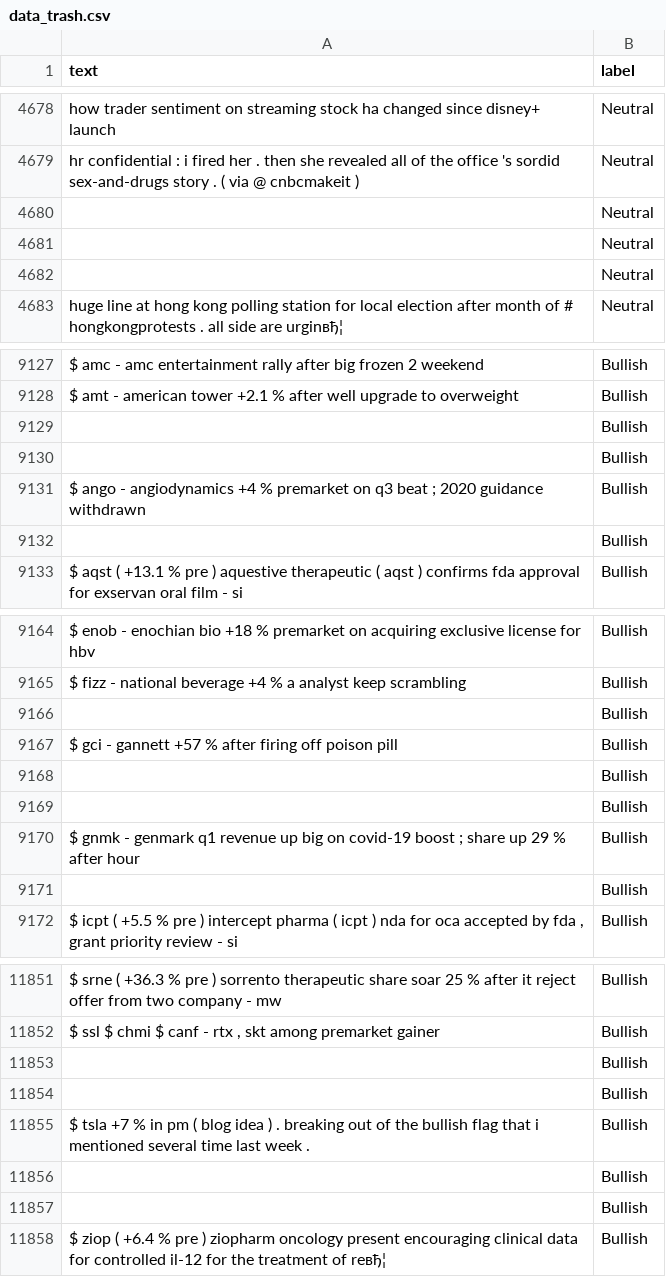
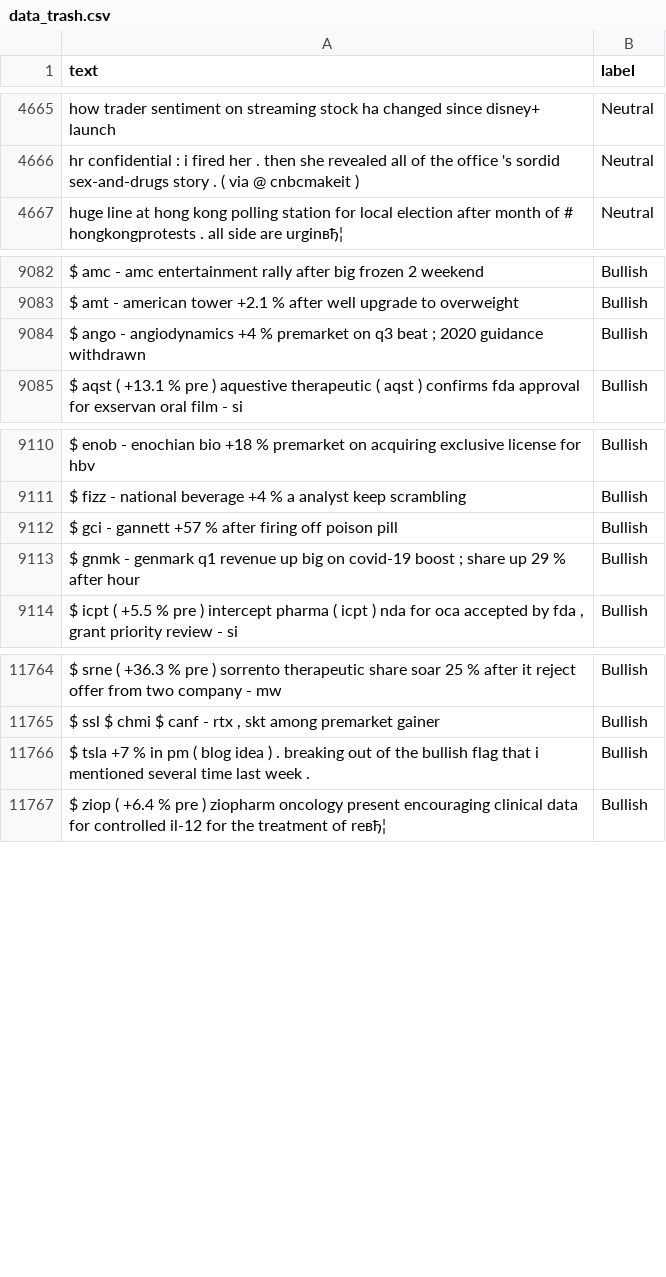
Before and after one commit to DenisKabanov/natural_language_processing, a CSV file: 2) Bayes classifiers/data/data_trash.csv, drawn as a sheet; only a part is shown, gaps mark what is left out; the diff covers the shown part only.

```diff
--- a/2) Bayes classifiers/data/data_trash.csv
+++ b/2) Bayes classifiers/data/data_trash.csv
@@ -4679,5 +4666,2 @@ how trader sentiment on streaming stock ha changed since disney+ launch;Neutral
 hr confidential : i fired her . then she revealed all of the office 's sordid sex-and-drugs story . ( via @ cnbcmakeit );Neutral
-;Neutral
-;Neutral
-;Neutral
 huge line at hong kong polling station for local election after month of # hongkongprotests . all side are urginвђ¦;Neutral
@@ -9128,6 +9083,3 @@ $ amc - amc entertainment rally after big frozen 2 weekend;Bullish
 $ amt - american tower +2.1 % after well upgrade to overweight;Bullish
-;Bullish
-;Bullish
 "$ ango - angiodynamics +4 % premarket on q3 beat ; 2020 guidance withdrawn";Bullish
-;Bullish
 $ aqst ( +13.1 % pre ) aquestive therapeutic ( aqst ) confirms fda approval for exservan oral film - si;Bullish
@@ -9165,8 +9111,4 @@ $ enob - enochian bio +18 % premarket on acquiring exclusive license for hbv;Bul
 $ fizz - national beverage +4 % a analyst keep scrambling;Bullish
-;Bullish
 $ gci - gannett +57 % after firing off poison pill;Bullish
-;Bullish
-;Bullish
 "$ gnmk - genmark q1 revenue up big on covid-19 boost ; share up 29 % after hour";Bullish
-;Bullish
 $ icpt ( +5.5 % pre ) intercept pharma ( icpt ) nda for oca accepted by fda , grant priority review - si;Bullish
@@ -11852,7 +11765,3 @@ $ srne ( +36.3 % pre ) sorrento therapeutic share soar 25 % after it reject offe
 $ ssl $ chmi $ canf - rtx , skt among premarket gainer;Bullish
-;Bullish
-;Bullish
 $ tsla +7 % in pm ( blog idea ) . breaking out of the bullish flag that i mentioned several time last week .;Bullish
-;Bullish
-;Bullish
 $ ziop ( +6.4 % pre ) ziopharm oncology present encouraging clinical data for controlled il-12 for the treatment of reвђ¦;Bullish
```
Also changed, not shown: 77 removed rows elsewhere in this file, 2) Bayes classifiers/data/data_all.csv, 2) Bayes classifiers/data/data_punctuation.csv, 2 other files.
